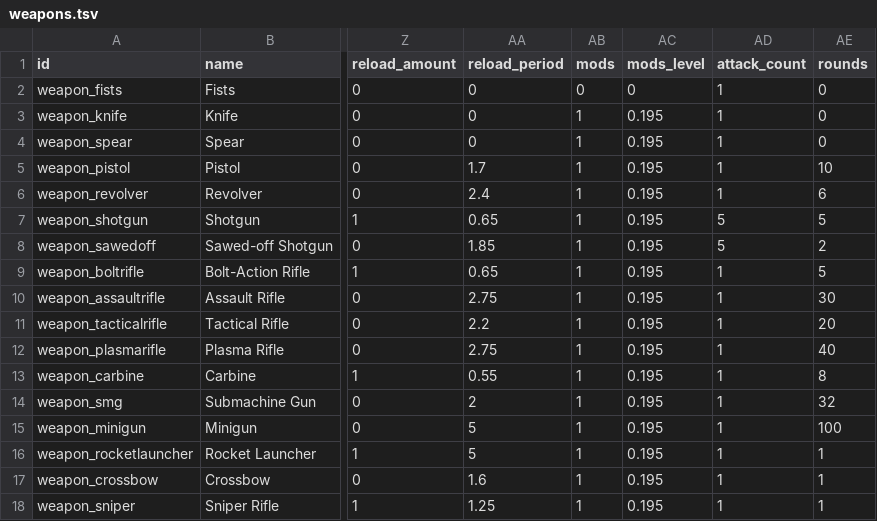
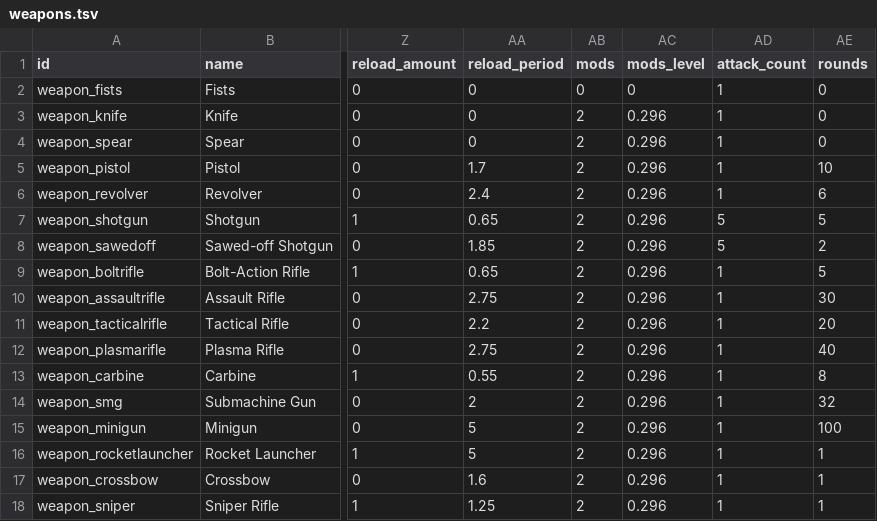
Before and after one commit to ololoken/emptyclip, a TSV file: assets/source/stats/weapons.tsv, drawn as a sheet; only a part is shown, gaps mark what is left out; the diff names each change by its address in the sheet, - before the commit and + after, or states it on an @@ line.

Commit message:
weapon mod update

```diff
--- a/assets/source/stats/weapons.tsv
+++ b/assets/source/stats/weapons.tsv
-AB3:AB18 (mods): 1
+AB3:AB18 (mods): 2
-AC3:AC18 (mods_level): 0.195
+AC3:AC18 (mods_level): 0.296
```
